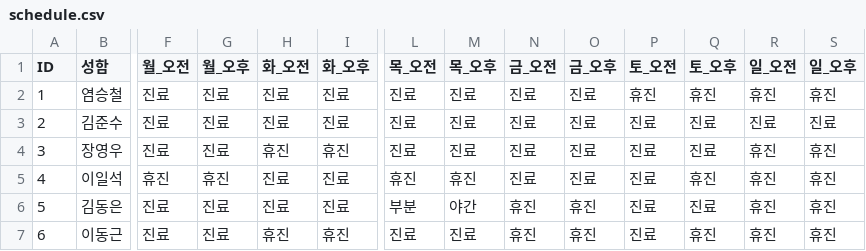
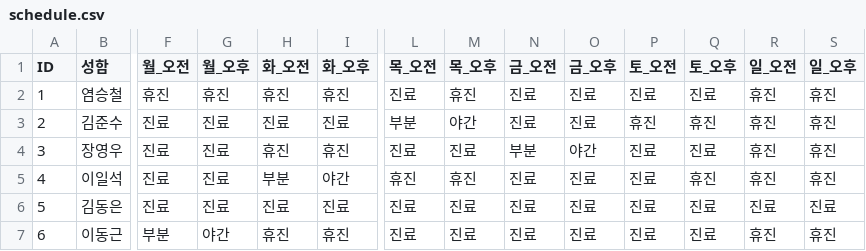
Before and after one commit to jasenggj/jaseng-schedule, a CSV file: schedule.csv, drawn as a sheet; only a part is shown, gaps mark what is left out; the diff covers the shown part only; the diff names each change by its address in the sheet, - before the commit and + after, or states it on an @@ line.

Commit message:
Add files via upload

```diff
--- a/schedule.csv
+++ b/schedule.csv
-F2 (월_오전): 진료
+F2 (월_오전): 휴진
-G2 (월_오후): 진료
+G2 (월_오후): 휴진
-H2 (화_오전): 진료
+H2 (화_오전): 휴진
-I2 (화_오후): 진료
+I2 (화_오후): 휴진
-M2 (목_오후): 진료
+M2 (목_오후): 휴진
-P2 (토_오전): 휴진
+P2 (토_오전): 진료
-Q2 (토_오후): 휴진
+Q2 (토_오후): 진료
-L3 (목_오전): 진료
+L3 (목_오전): 부분
-M3 (목_오후): 진료
+M3 (목_오후): 야간
-P3 (토_오전): 진료
+P3 (토_오전): 휴진
-Q3 (토_오후): 진료
+Q3 (토_오후): 휴진
-R3 (일_오전): 진료
+R3 (일_오전): 휴진
-S3 (일_오후): 진료
+S3 (일_오후): 휴진
-N4 (금_오전): 진료
+N4 (금_오전): 부분
-O4 (금_오후): 진료
+O4 (금_오후): 야간
-F5 (월_오전): 휴진
+F5 (월_오전): 진료
-G5 (월_오후): 휴진
+G5 (월_오후): 진료
-H5 (화_오전): 진료
+H5 (화_오전): 부분
-I5 (화_오후): 진료
+I5 (화_오후): 야간
-L6 (목_오전): 부분
+L6 (목_오전): 진료
-M6 (목_오후): 야간
+M6 (목_오후): 진료
-N6:N7 (금_오전): 휴진
+N6:N7 (금_오전): 진료
-O6:O7 (금_오후): 휴진
+O6:O7 (금_오후): 진료
-R6 (일_오전): 휴진
+R6 (일_오전): 진료
-S6 (일_오후): 휴진
+S6 (일_오후): 진료
-F7 (월_오전): 진료
+F7 (월_오전): 부분
-G7 (월_오후): 진료
+G7 (월_오후): 야간
-Q7 (토_오후): 휴진
+Q7 (토_오후): 진료
```
Also changed, not shown: 17 edited cells elsewhere in this file.
